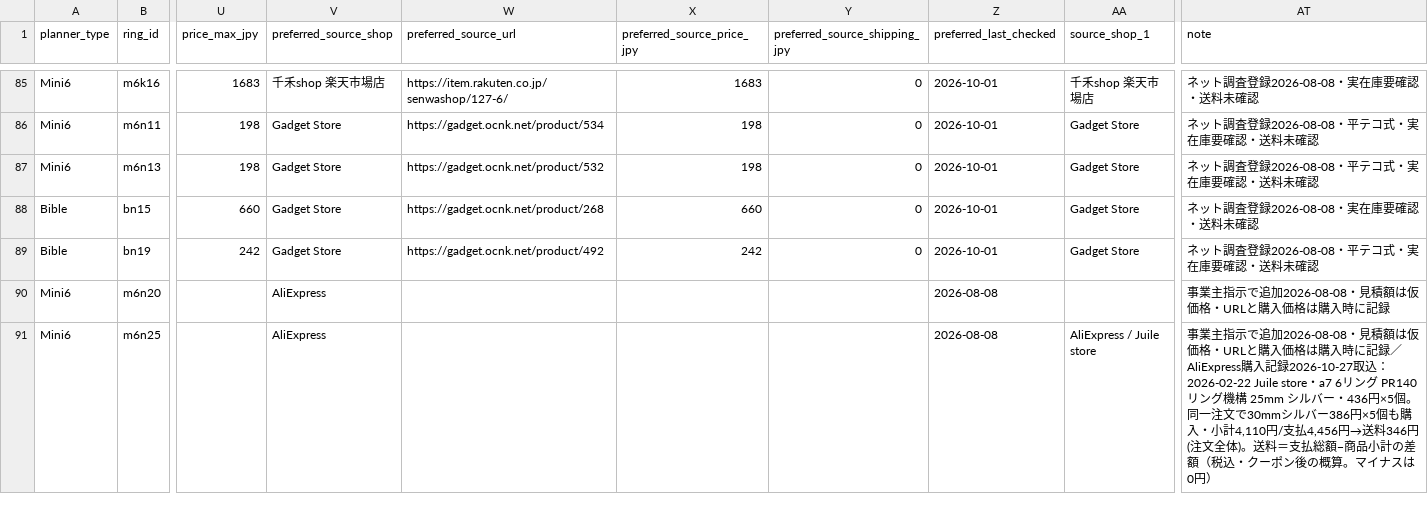
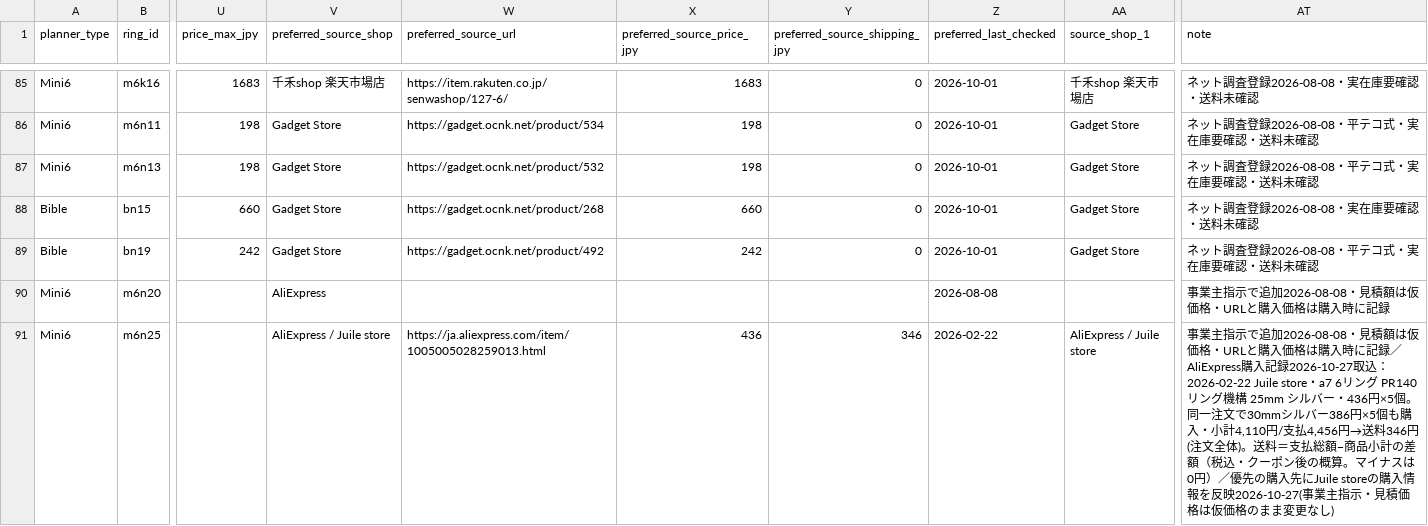
Before and after one commit to you0810jmsdf/ns-factory, a CSV file: order_estimate/ring-price-stock.csv, drawn as a sheet; only a part is shown, gaps mark what is left out; the diff covers the shown part only; the diff names each change by its address in the sheet, - before the commit and + after, or states it on an @@ line.

```diff
--- a/order_estimate/ring-price-stock.csv
+++ b/order_estimate/ring-price-stock.csv
-V91 (preferred_source_shop): AliExpress
+V91 (preferred_source_shop): AliExpress / Juile store
-W91 (preferred_source_url): (empty)
+W91 (preferred_source_url): https://ja.aliexpress.com/item/1005005028259013.html
-X91 (preferred_source_price_jpy): (empty)
+X91 (preferred_source_price_jpy): 436
-Y91 (preferred_source_shipping_jpy): (empty)
+Y91 (preferred_source_shipping_jpy): 346
-Z91 (preferred_last_checked): 2026-08-08
+Z91 (preferred_last_checked): 2026-02-22
-AT91 (note): …は0円）
+AT91 (note): …は0円）／優先の購入先にJuile storeの購入情報を反映2026-10-27(事業主指示・見積価格は仮価格のまま変更なし)
```
Also changed, not shown: 6 edited cells elsewhere in this file.
